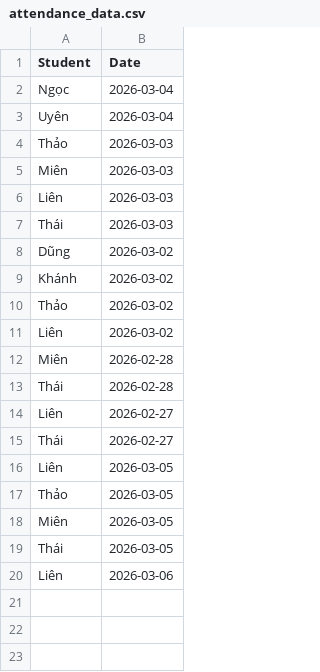
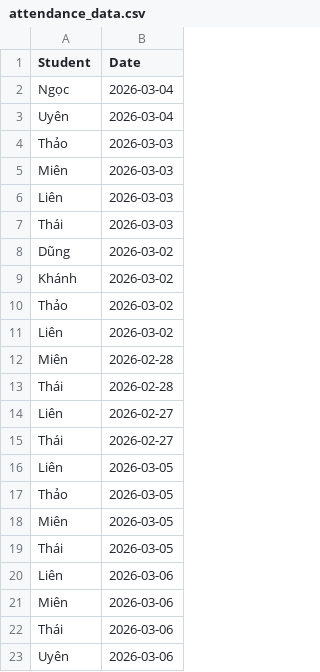
Before and after one commit to minhhiep060196-gif/diemdanhhocsinh, a CSV file: attendance_data.csv, drawn as a sheet; the diff names each change by its address in the sheet, - before the commit and + after, or states it on an @@ line.

Commit message:
Update attendance_data.csv

```diff
--- a/attendance_data.csv
+++ b/attendance_data.csv
+row 21: Miên | 2026-03-06
+row 22: Thái | 2026-03-06
+row 23: Uyên | 2026-03-06
```
